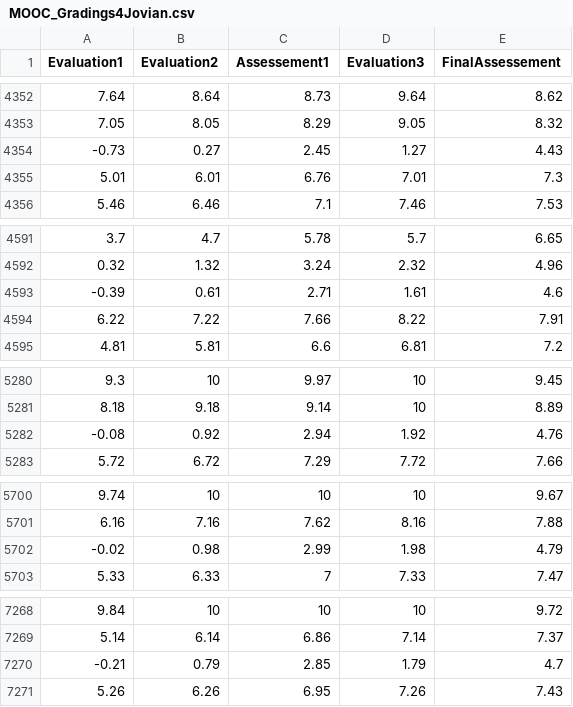
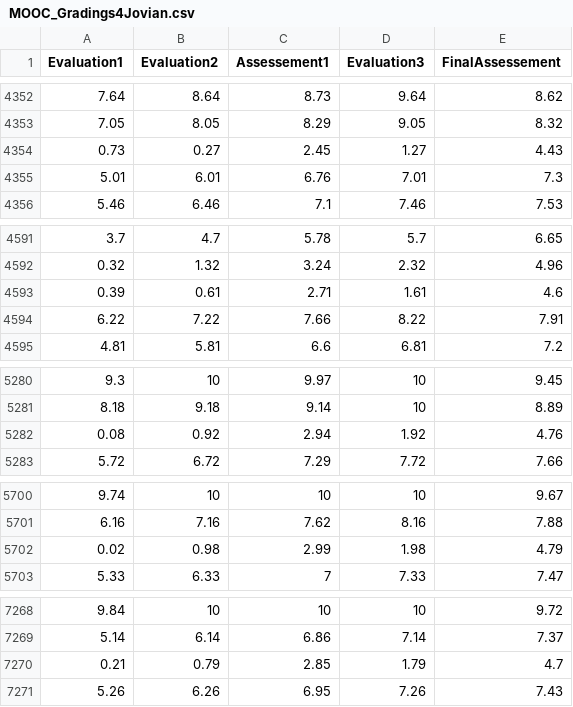
Before and after one commit to jzgomes/DemoFiles, a CSV file: MOOC_Gradings4Jovian.csv, drawn as a sheet; only a part is shown, gaps mark what is left out; the diff covers the shown part only.

```diff
--- a/MOOC_Gradings4Jovian.csv
+++ b/MOOC_Gradings4Jovian.csv
@@ -4353,3 +4353,3 @@
 7.05,8.05,8.29,9.05,8.32
--0.73,0.27,2.45,1.27,4.43
+0.73,0.27,2.45,1.27,4.43
 5.01,6.01,6.76,7.01,7.3
@@ -4592,3 +4592,3 @@
 0.32,1.32,3.24,2.32,4.96
--0.39,0.61,2.71,1.61,4.6
+0.39,0.61,2.71,1.61,4.6
 6.22,7.22,7.66,8.22,7.91
@@ -5281,3 +5281,3 @@
 8.18,9.18,9.14,10,8.89
--0.08,0.92,2.94,1.92,4.76
+0.08,0.92,2.94,1.92,4.76
 5.72,6.72,7.29,7.72,7.66
@@ -5701,3 +5701,3 @@
 6.16,7.16,7.62,8.16,7.88
--0.02,0.98,2.99,1.98,4.79
+0.02,0.98,2.99,1.98,4.79
 5.33,6.33,7,7.33,7.47
@@ -7269,3 +7269,3 @@
 5.14,6.14,6.86,7.14,7.37
--0.21,0.79,2.85,1.79,4.7
+0.21,0.79,2.85,1.79,4.7
 5.26,6.26,6.95,7.26,7.43
```
Also changed, not shown: 13 edited cells elsewhere in this file.
